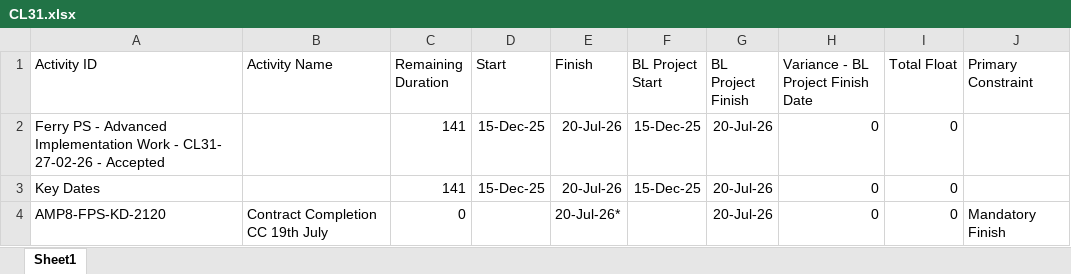
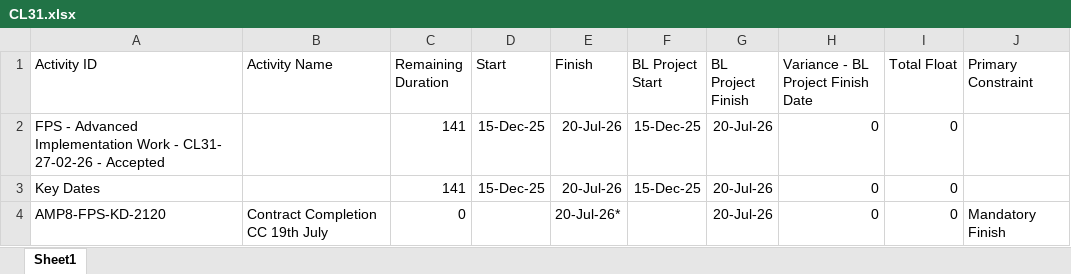
Before and after one commit to amozer1/ferlane, an Excel workbook: data/CL31.xlsx, sheet Sheet1, drawn as a sheet; only a part is shown; values as stored, in another font and other column widths than the file's, no borders; the diff names each change by its address in the sheet, - before the commit and + after, or states it on an @@ line.

```diff
--- a/data/CL31.xlsx (sheet Sheet1)
+++ b/data/CL31.xlsx (sheet Sheet1)
-A2 (Activity ID): Ferry PS - Advanced…
+A2 (Activity ID): FPS - Advanced…
```
Also changed, not shown: data/CL32.xlsx, 3 other files.
